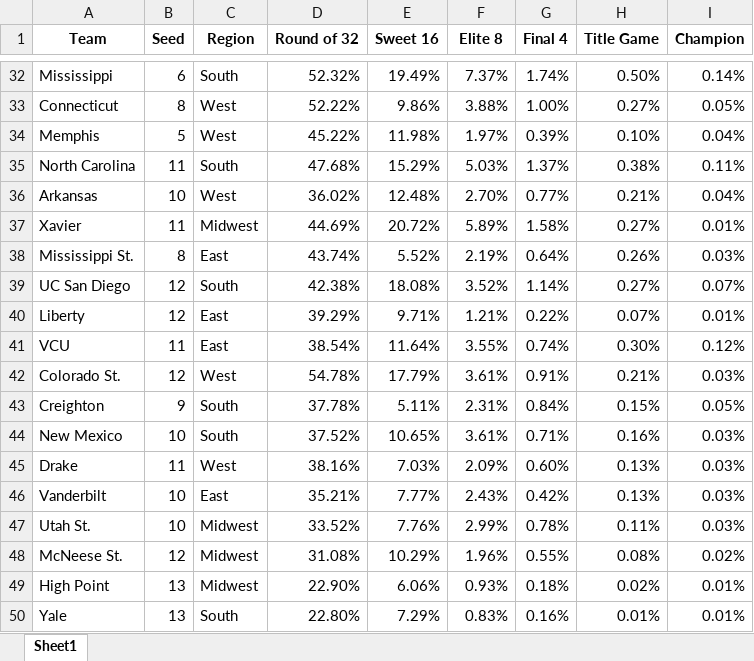
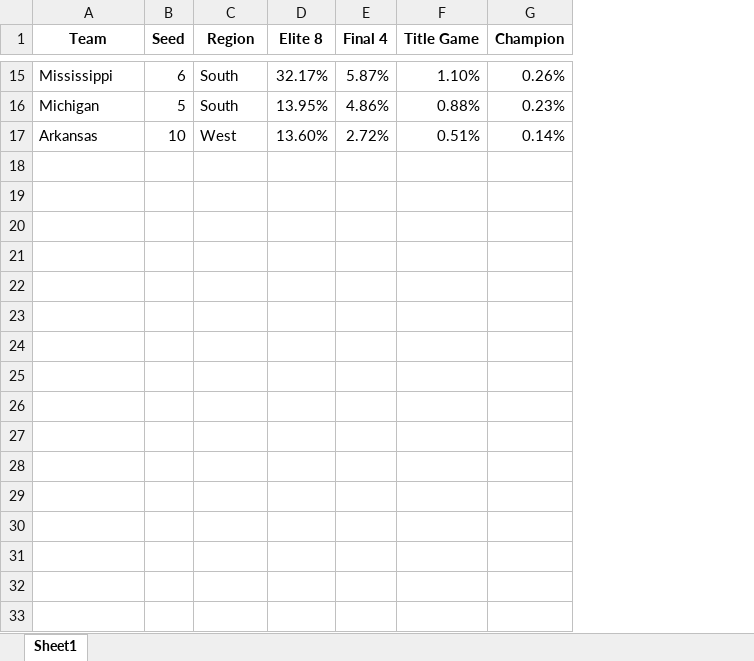
Before and after one commit to dmusta/marchmadness2025deploy, an Excel workbook: aggregated_round_win_percentages.xlsx, sheet Sheet1, drawn as a sheet; only a part is shown, gaps mark what is left out; values as stored, in another font and other column widths than the file's, no borders; removed rows and columns are numbered as before the commit, all else as after; the diff covers the shown part only; the diff names each change by its address in the sheet, - before the commit and + after, or states it on an @@ line.

```diff
--- a/aggregated_round_win_percentages.xlsx (sheet Sheet1)
+++ b/aggregated_round_win_percentages.xlsx (sheet Sheet1)
-column D (Round of 32), row 32: 52.32%; row 36: 36.02%
-column E (Sweet 16), row 32: 19.49%; row 36: 12.48%
-D15 (Elite 8): 7.37%
+D15 (Elite 8): 32.17%
-E15 (Final 4): 1.74%
+E15 (Final 4): 5.87%
-F15 (Title Game): 0.50%
+F15 (Title Game): 1.10%
-G15 (Champion): 0.14%
+G15 (Champion): 0.26%
-row 33: Connecticut | 8 | West | 52.22% | 9.86% | 3.88% | 1.00% | 0.27% | 0.05%
-row 34: Memphis | 5 | West | 45.22% | 11.98% | 1.97% | 0.39% | 0.10% | 0.04%
-row 35: North Carolina | 11 | South | 47.68% | 15.29% | 5.03% | 1.37% | 0.38% | 0.11%
+row 16: Michigan | 5 | South | 13.95% | 4.86% | 0.88% | 0.23%
-D17 (Elite 8): 2.70%
+D17 (Elite 8): 13.60%
-E17 (Final 4): 0.77%
+E17 (Final 4): 2.72%
-F17 (Title Game): 0.21%
+F17 (Title Game): 0.51%
-G17 (Champion): 0.04%
+G17 (Champion): 0.14%
-row 37: Xavier | 11 | Midwest | 44.69% | 20.72% | 5.89% | 1.58% | 0.27% | 0.01%
-row 38: Mississippi St. | 8 | East | 43.74% | 5.52% | 2.19% | 0.64% | 0.26% | 0.03%
-row 39: UC San Diego | 12 | South | 42.38% | 18.08% | 3.52% | 1.14% | 0.27% | 0.07%
-row 40: Liberty | 12 | East | 39.29% | 9.71% | 1.21% | 0.22% | 0.07% | 0.01%
-row 41: VCU | 11 | East | 38.54% | 11.64% | 3.55% | 0.74% | 0.30% | 0.12%
-row 42: Colorado St. | 12 | West | 54.78% | 17.79% | 3.61% | 0.91% | 0.21% | 0.03%
-row 43: Creighton | 9 | South | 37.78% | 5.11% | 2.31% | 0.84% | 0.15% | 0.05%
-row 44: New Mexico | 10 | South | 37.52% | 10.65% | 3.61% | 0.71% | 0.16% | 0.03%
-row 45: Drake | 11 | West | 38.16% | 7.03% | 2.09% | 0.60% | 0.13% | 0.03%
-row 46: Vanderbilt | 10 | East | 35.21% | 7.77% | 2.43% | 0.42% | 0.13% | 0.03%
-row 47: Utah St. | 10 | Midwest | 33.52% | 7.76% | 2.99% | 0.78% | 0.11% | 0.03%
-row 48: McNeese St. | 12 | Midwest | 31.08% | 10.29% | 1.96% | 0.55% | 0.08% | 0.02%
-row 49: High Point | 13 | Midwest | 22.90% | 6.06% | 0.93% | 0.18% | 0.02% | 0.01%
-row 50: Yale | 13 | South | 22.80% | 7.29% | 0.83% | 0.16% | 0.01% | 0.01%
```
Also changed, not shown: 5 added rows, 37 removed rows and 32 edited cells elsewhere in this sheet, test_with_predictions.xlsx, 1 other file.
